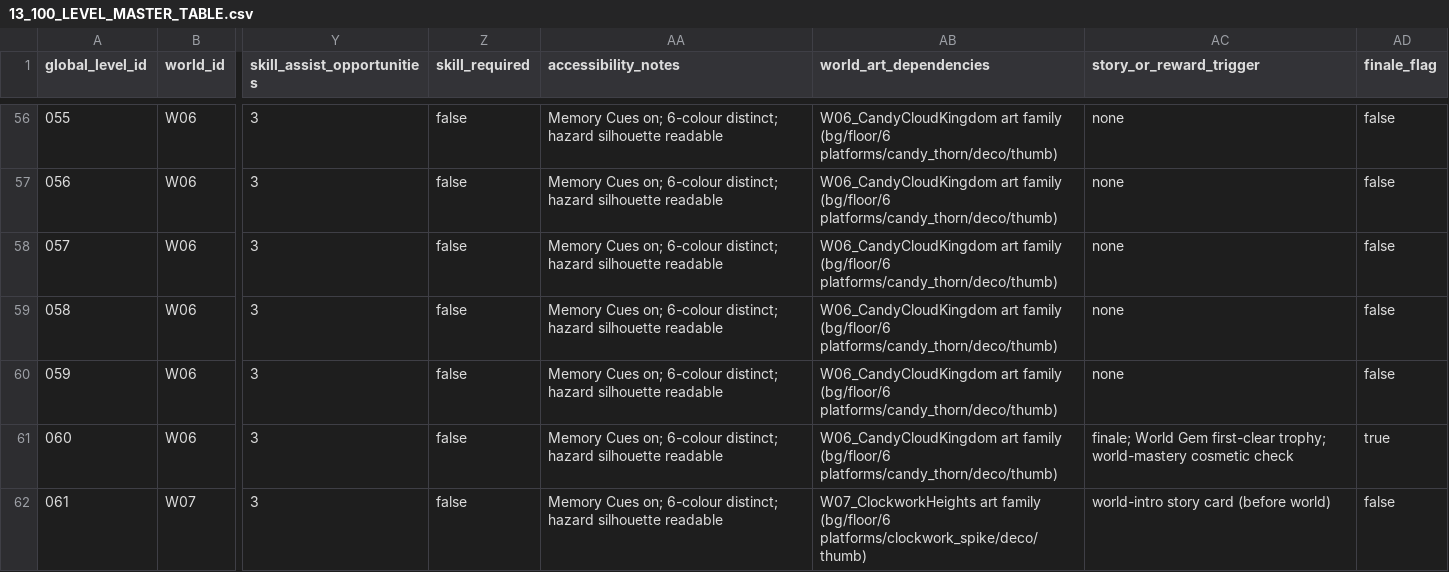
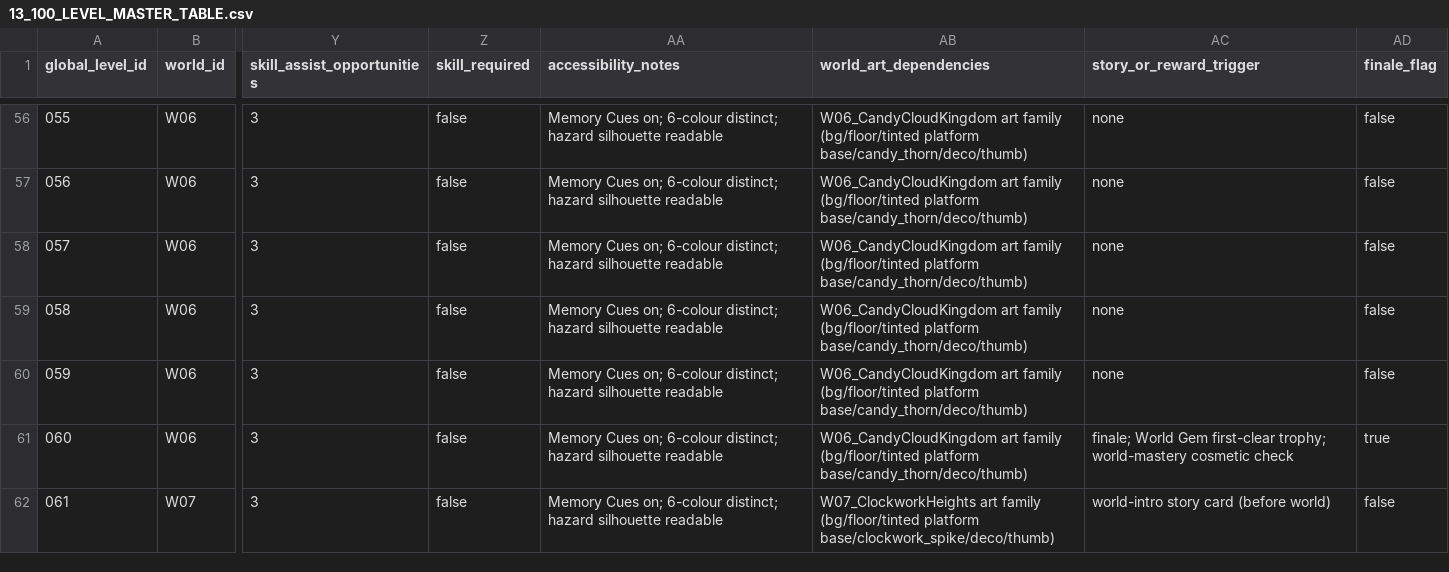
Before and after one commit to dirkzzz702/JebbyJump, a CSV file: Assets/_JebbyJump/Docs/Design/WorldExpansion100/13_100_LEVEL_MASTER_TABLE.csv, drawn as a sheet; only a part is shown, gaps mark what is left out; the diff covers the shown part only; the diff names each change by its address in the sheet, - before the commit and + after, or states it on an @@ line.

```diff
--- a/Assets/_JebbyJump/Docs/Design/WorldExpansion100/13_100_LEVEL_MASTER_TABLE.csv
+++ b/Assets/_JebbyJump/Docs/Design/WorldExpansion100/13_100_LEVEL_MASTER_TABLE.csv
-AB56:AB61 (world_art_dependencies): …art family (bg/floor/6 platforms/candy_thorn/deco/thumb)
+AB56:AB61 (world_art_dependencies): …art family (bg/floor/tinted platform base/candy_thorn/deco/thumb)
-AB62 (world_art_dependencies): …art family (bg/floor/6 platforms/clockwork_spike/deco/thumb)
+AB62 (world_art_dependencies): …art family (bg/floor/tinted platform base/clockwork_spike/deco/thumb)
```
Also changed, not shown: 93 edited cells elsewhere in this file, 19 other files.
